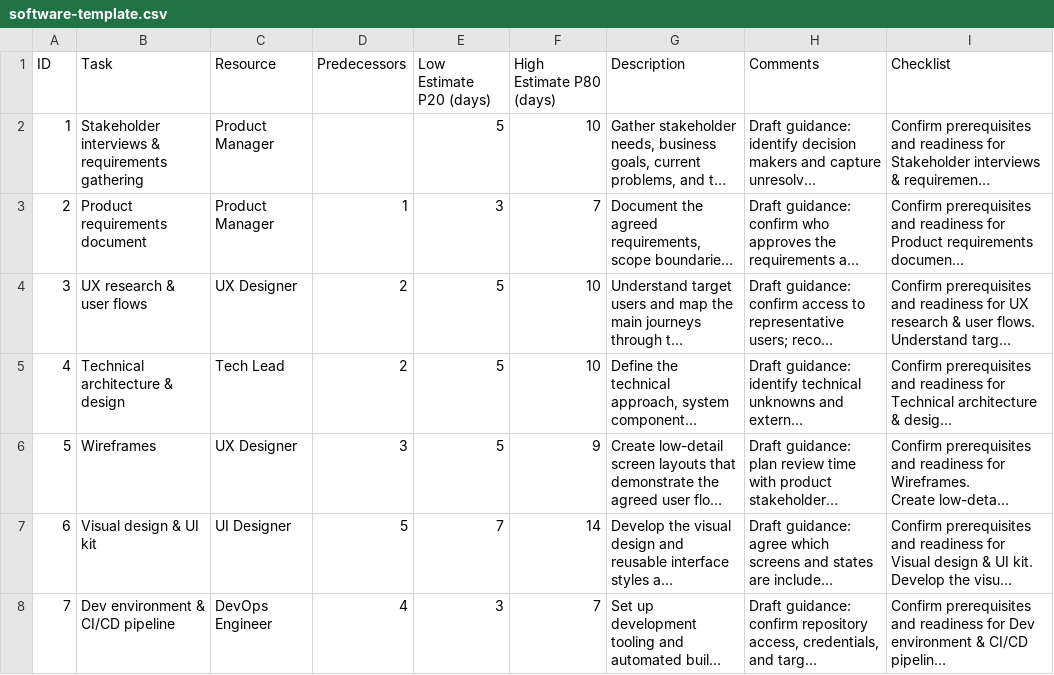
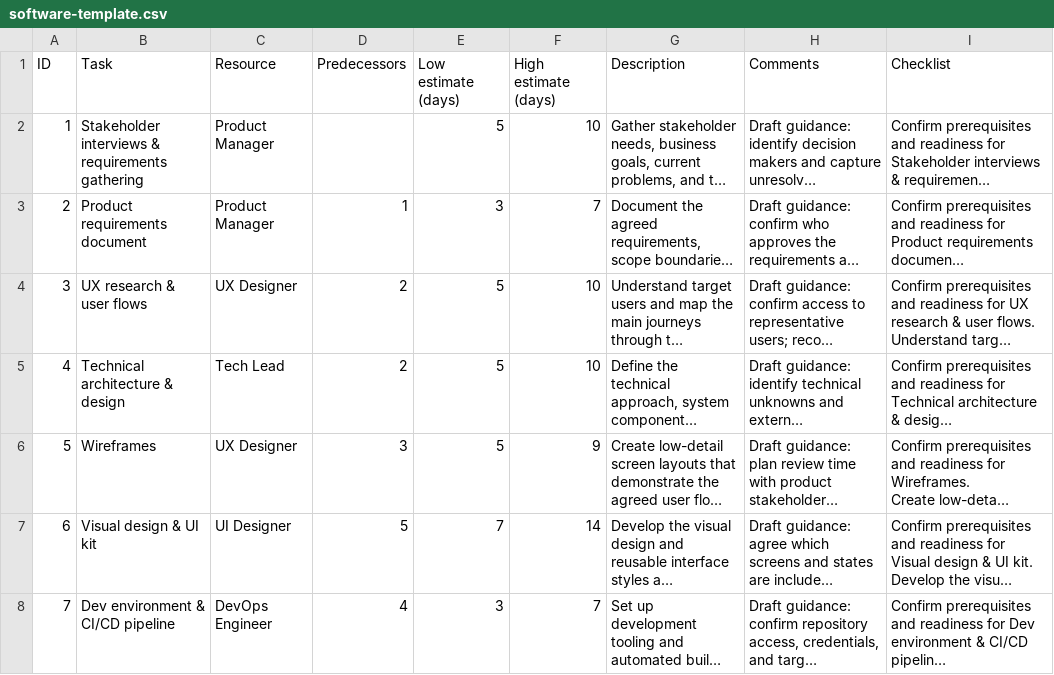
Before and after one commit to kevinakohls/bufferlogic, a CSV file: examples/software-template.csv, drawn as a sheet; only a part is shown; long unchanged cells end in …; the diff names each change by its address in the sheet, - before the commit and + after, or states it on an @@ line.

```diff
--- a/examples/software-template.csv
+++ b/examples/software-template.csv
-E1: Low Estimate P20 (days)
+E1: Low estimate (days)
-F1: High Estimate P80 (days)
+F1: High estimate (days)
```
Also changed, not shown: examples/housing-template.csv, examples/manufacturing-template.csv, 29 other files.
